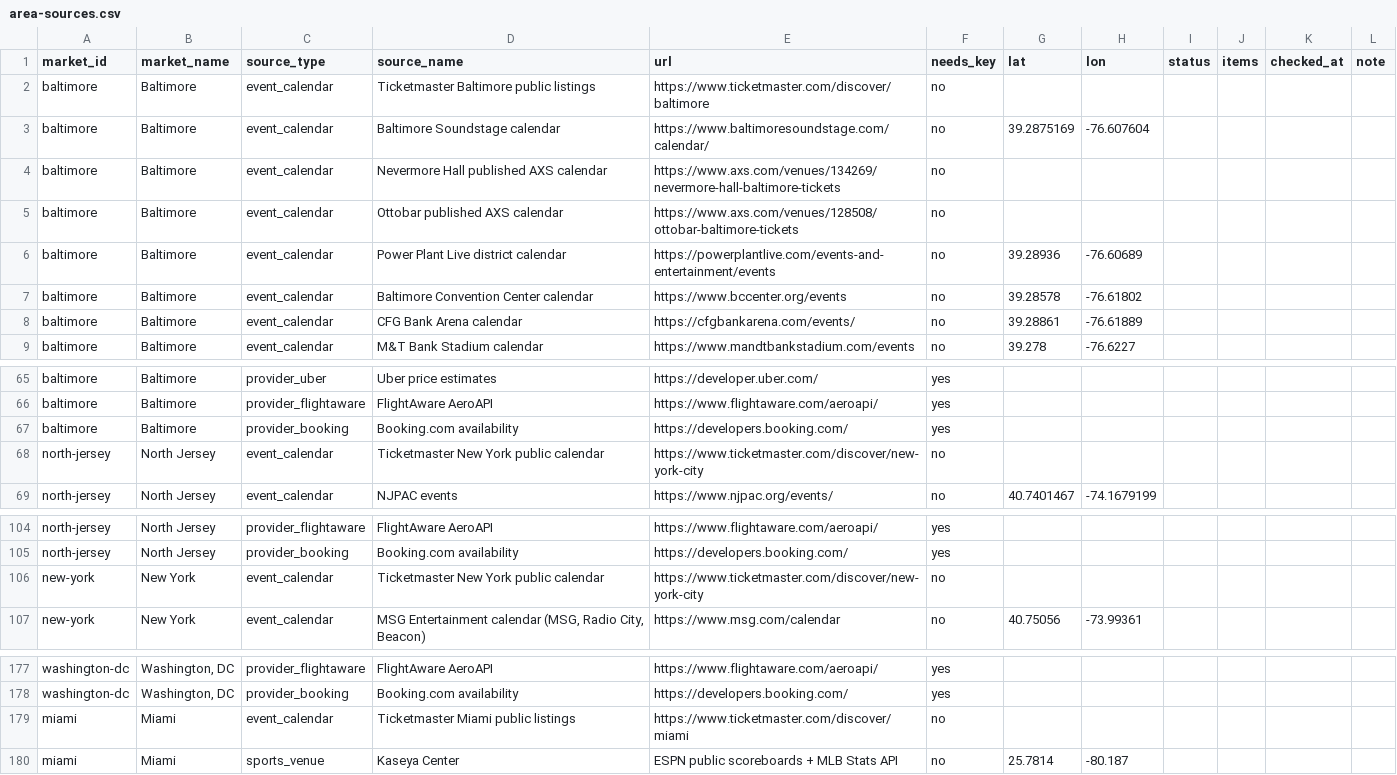
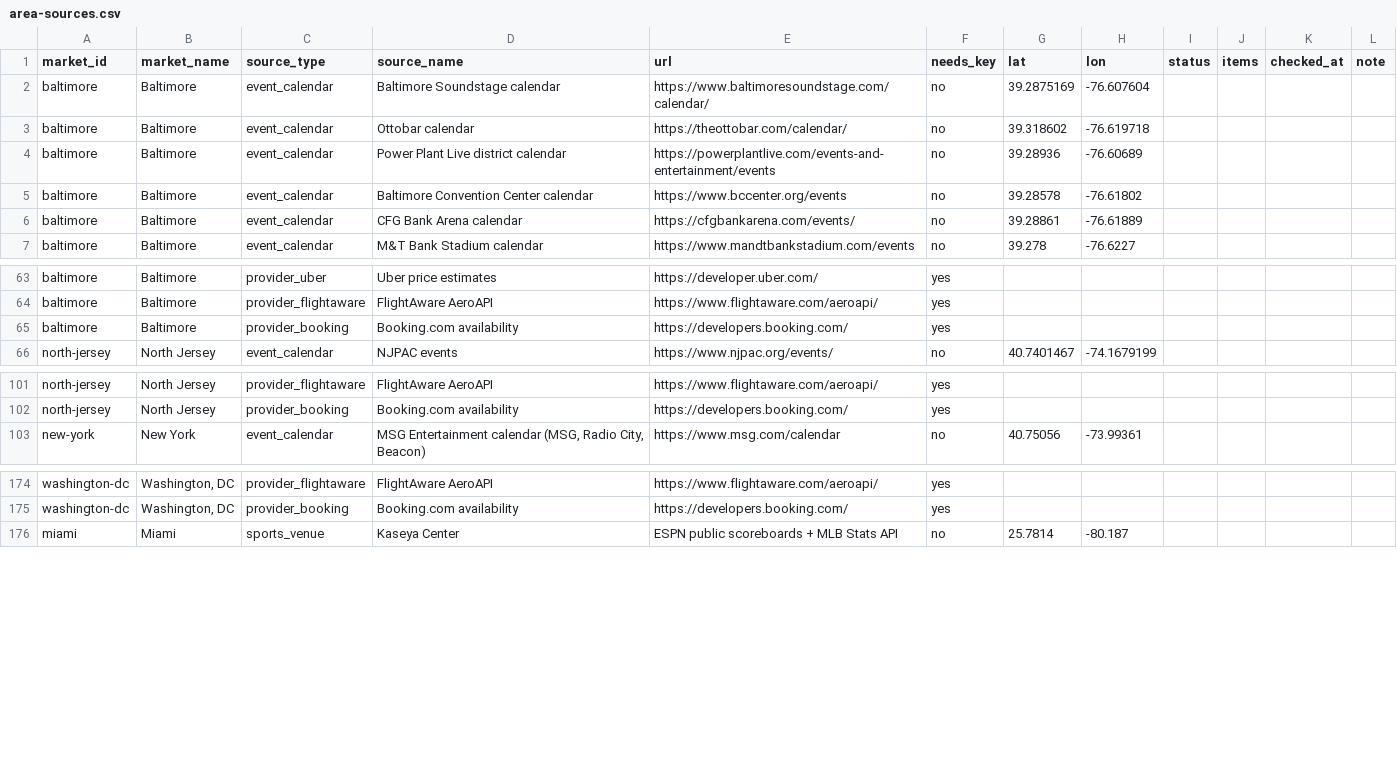
Before and after one commit to Home-base-drivers/Home-base-app, a CSV file: config/area-sources.csv, drawn as a sheet; only a part is shown, gaps mark what is left out; the diff covers the shown part only.

```diff
--- a/config/area-sources.csv
+++ b/config/area-sources.csv
@@ -1,6 +1,4 @@
 market_id,market_name,source_type,source_name,url,needs_key,lat,lon,status,items,checked_at,note
-baltimore,Baltimore,event_calendar,Ticketmaster Baltimore public listings,https://www.ticketmaster.com/discover/baltimore,no,,,,,,
 baltimore,Baltimore,event_calendar,Baltimore Soundstage calendar,https://www.baltimoresoundstage.com/calendar/,no,39.2875169,-76.607604,,,,
-baltimore,Baltimore,event_calendar,Nevermore Hall published AXS calendar,https://www.axs.com/venues/134269/nevermore-hall-baltimore-tickets,no,,,,,,
-baltimore,Baltimore,event_calendar,Ottobar published AXS calendar,https://www.axs.com/venues/128508/ottobar-baltimore-tickets,no,,,,,,
+baltimore,Baltimore,event_calendar,Ottobar calendar,https://theottobar.com/calendar/,no,39.318602,-76.619718,,,,
 baltimore,Baltimore,event_calendar,Power Plant Live district calendar,https://powerplantlive.com/events-and-entertainment/events,no,39.28936,-76.60689,,,,
@@ -67,3 +65,2 @@ baltimore,Baltimore,provider_flightaware,FlightAware AeroAPI,https://www.flighta
 baltimore,Baltimore,provider_booking,Booking.com availability,https://developers.booking.com/,yes,,,,,,
-north-jersey,North Jersey,event_calendar,Ticketmaster New York public calendar,https://www.ticketmaster.com/discover/new-york-city,no,,,,,,
 north-jersey,North Jersey,event_calendar,NJPAC events,https://www.njpac.org/events/,no,40.7401467,-74.1679199,,,,
@@ -105,3 +102,2 @@ north-jersey,North Jersey,provider_flightaware,FlightAware AeroAPI,https://www.f
 north-jersey,North Jersey,provider_booking,Booking.com availability,https://developers.booking.com/,yes,,,,,,
-new-york,New York,event_calendar,Ticketmaster New York public calendar,https://www.ticketmaster.com/discover/new-york-city,no,,,,,,
 new-york,New York,event_calendar,"MSG Entertainment calendar (MSG, Radio City, Beacon)",https://www.msg.com/calendar,no,40.75056,-73.99361,,,,
@@ -178,3 +175,2 @@ washington-dc,"Washington, DC",provider_flightaware,FlightAware AeroAPI,https://
 washington-dc,"Washington, DC",provider_booking,Booking.com availability,https://developers.booking.com/,yes,,,,,,
-miami,Miami,event_calendar,Ticketmaster Miami public listings,https://www.ticketmaster.com/discover/miami,no,,,,,,
 miami,Miami,sports_venue,Kaseya Center,ESPN public scoreboards + MLB Stats API,no,25.7814,-80.187,,,,
```
Also changed, not shown: 1 added row and 35 edited cells elsewhere in this file, 7 other files.
